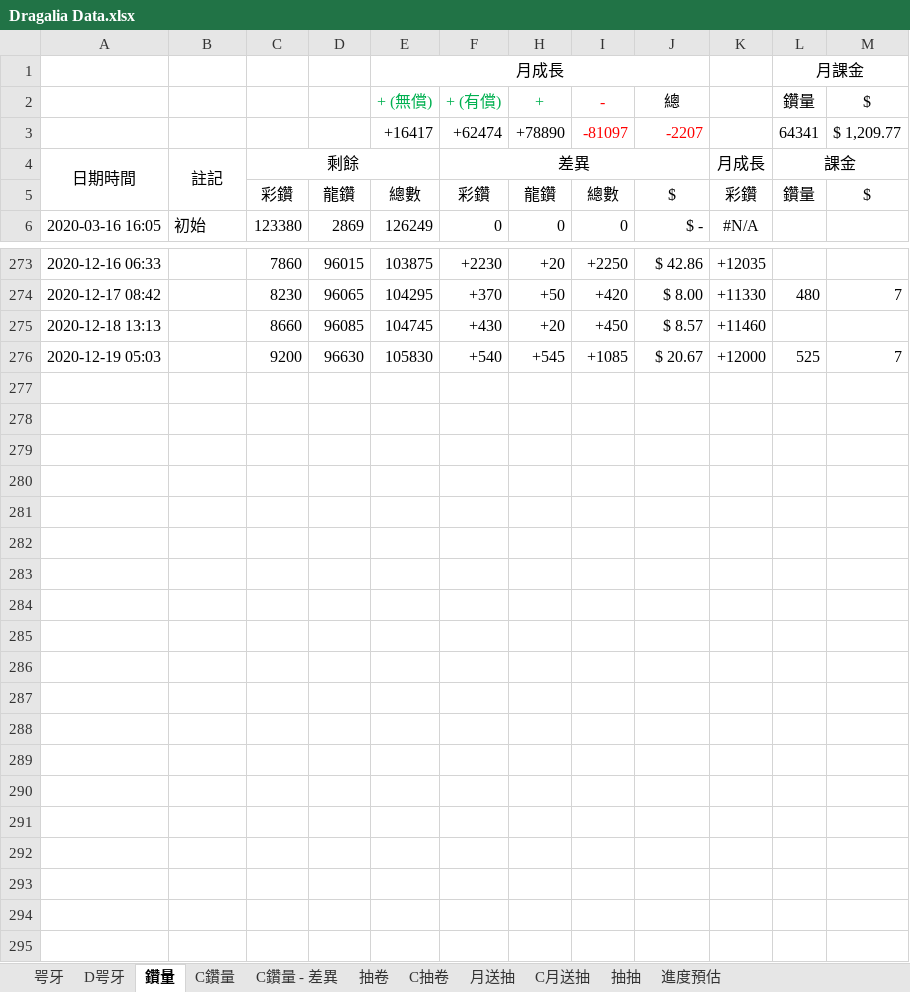
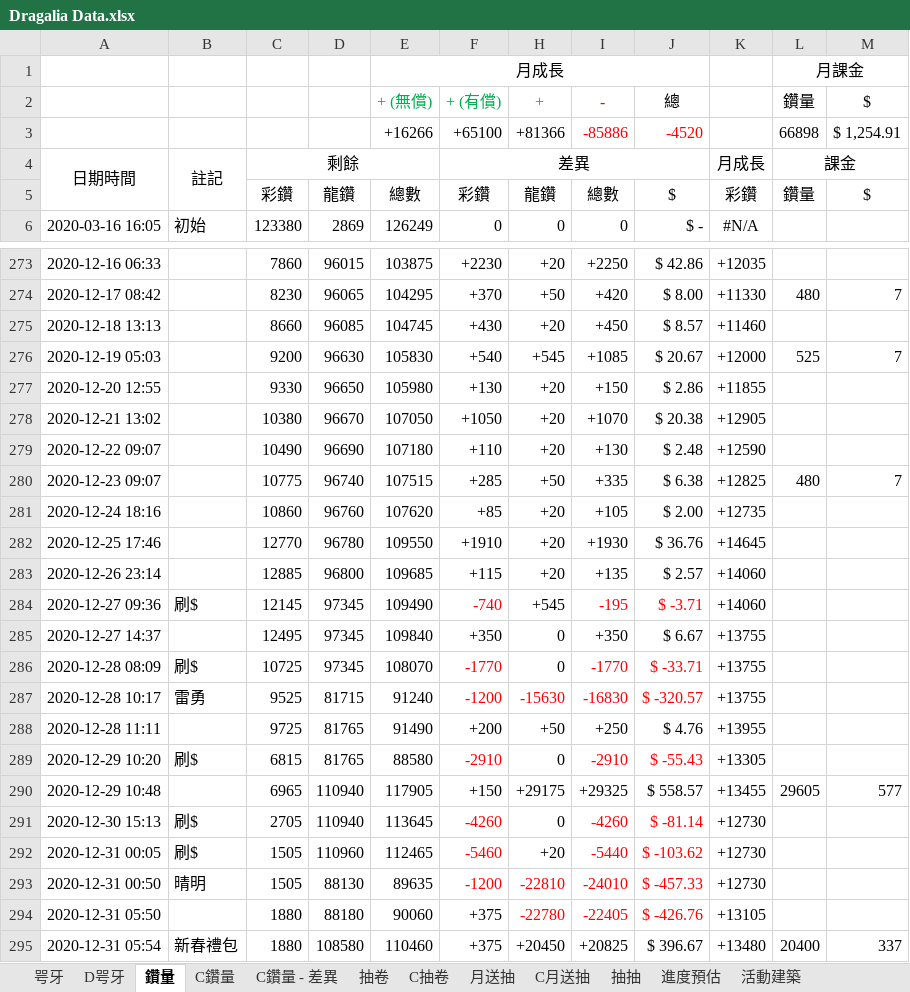
Before and after one commit to RaenonX-DL/dragalia-data-track, an Excel workbook: Dragalia Data.xlsx, sheet 鑽量, drawn as a sheet; only a part is shown, gaps mark what is left out; values as stored, in another font and other column widths than the file's, no borders; removed rows and columns are numbered as before the commit, all else as after; the diff names each change by its address in the sheet, - before the commit and + after, or states it on an @@ line.

```diff
--- a/Dragalia Data.xlsx (sheet 鑽量)
+++ b/Dragalia Data.xlsx (sheet 鑽量)
@@ sheet tab unhidden: 活動建築 @@
-row 3:  |  |  |  | +16417 | +62474 | +78890 | -81097 | -2207 |  | 64341 | $ 1,209.77
+row 3:  |  |  |  | +16266 | +65100 | +81366 | -85886 | -4520 |  | 66898 | $ 1,254.91
+row 277: 2020-12-20 12:55 |  | 9330 | 96650 | 105980 | +130 | +20 | +150 | $ 2.86 | +11855
+row 278: 2020-12-21 13:02 |  | 10380 | 96670 | 107050 | +1050 | +20 | +1070 | $ 20.38 | +12905
+row 279: 2020-12-22 09:07 |  | 10490 | 96690 | 107180 | +110 | +20 | +130 | $ 2.48 | +12590
+row 280: 2020-12-23 09:07 |  | 10775 | 96740 | 107515 | +285 | +50 | +335 | $ 6.38 | +12825 | 480 | 7
+row 281: 2020-12-24 18:16 |  | 10860 | 96760 | 107620 | +85 | +20 | +105 | $ 2.00 | +12735
+row 282: 2020-12-25 17:46 |  | 12770 | 96780 | 109550 | +1910 | +20 | +1930 | $ 36.76 | +14645
+row 283: 2020-12-26 23:14 |  | 12885 | 96800 | 109685 | +115 | +20 | +135 | $ 2.57 | +14060
+row 284: 2020-12-27 09:36 | 刷$ | 12145 | 97345 | 109490 | -740 | +545 | -195 | $ -3.71 | +14060
+row 285: 2020-12-27 14:37 |  | 12495 | 97345 | 109840 | +350 | 0 | +350 | $ 6.67 | +13755
+row 286: 2020-12-28 08:09 | 刷$ | 10725 | 97345 | 108070 | -1770 | 0 | -1770 | $ -33.71 | +13755
+row 287: 2020-12-28 10:17 | 雷勇 | 9525 | 81715 | 91240 | -1200 | -15630 | -16830 | $ -320.57 | +13755
+row 288: 2020-12-28 11:11 |  | 9725 | 81765 | 91490 | +200 | +50 | +250 | $ 4.76 | +13955
+row 289: 2020-12-29 10:20 | 刷$ | 6815 | 81765 | 88580 | -2910 | 0 | -2910 | $ -55.43 | +13305
+row 290: 2020-12-29 10:48 |  | 6965 | 110940 | 117905 | +150 | +29175 | +29325 | $ 558.57 | +13455 | 29605 | 577
+row 291: 2020-12-30 15:13 | 刷$ | 2705 | 110940 | 113645 | -4260 | 0 | -4260 | $ -81.14 | +12730
+row 292: 2020-12-31 00:05 | 刷$ | 1505 | 110960 | 112465 | -5460 | +20 | -5440 | $ -103.62 | +12730
+row 293: 2020-12-31 00:50 | 晴明 | 1505 | 88130 | 89635 | -1200 | -22810 | -24010 | $ -457.33 | +12730
+row 294: 2020-12-31 05:50 |  | 1880 | 88180 | 90060 | +375 | -22780 | -22405 | $ -426.76 | +13105
+row 295: 2020-12-31 05:54 | 新春禮包 | 1880 | 108580 | 110460 | +375 | +20450 | +20825 | $ 396.67 | +13480 | 20400 | 337
```
Also changed, not shown: sheet 抽卷, sheet 抽抽, sheet 月送抽, hidden cells, charts or pictures, Brainstorm.xlsx, 2 other files.
